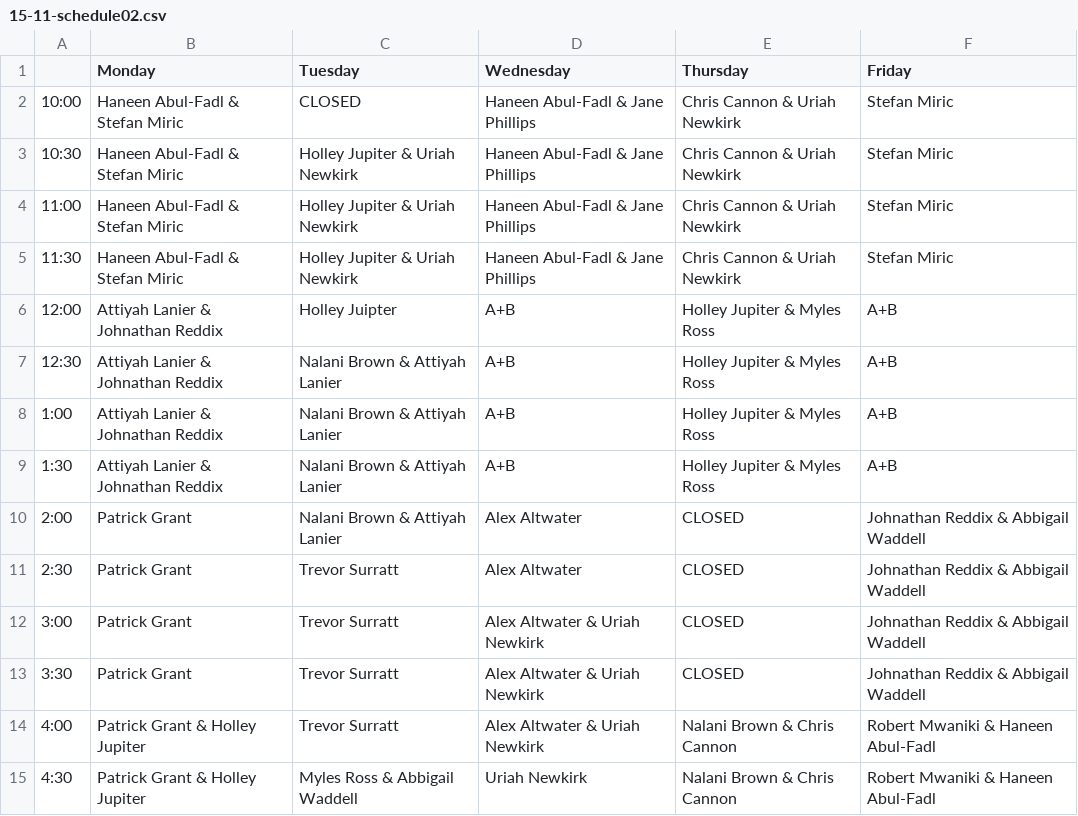
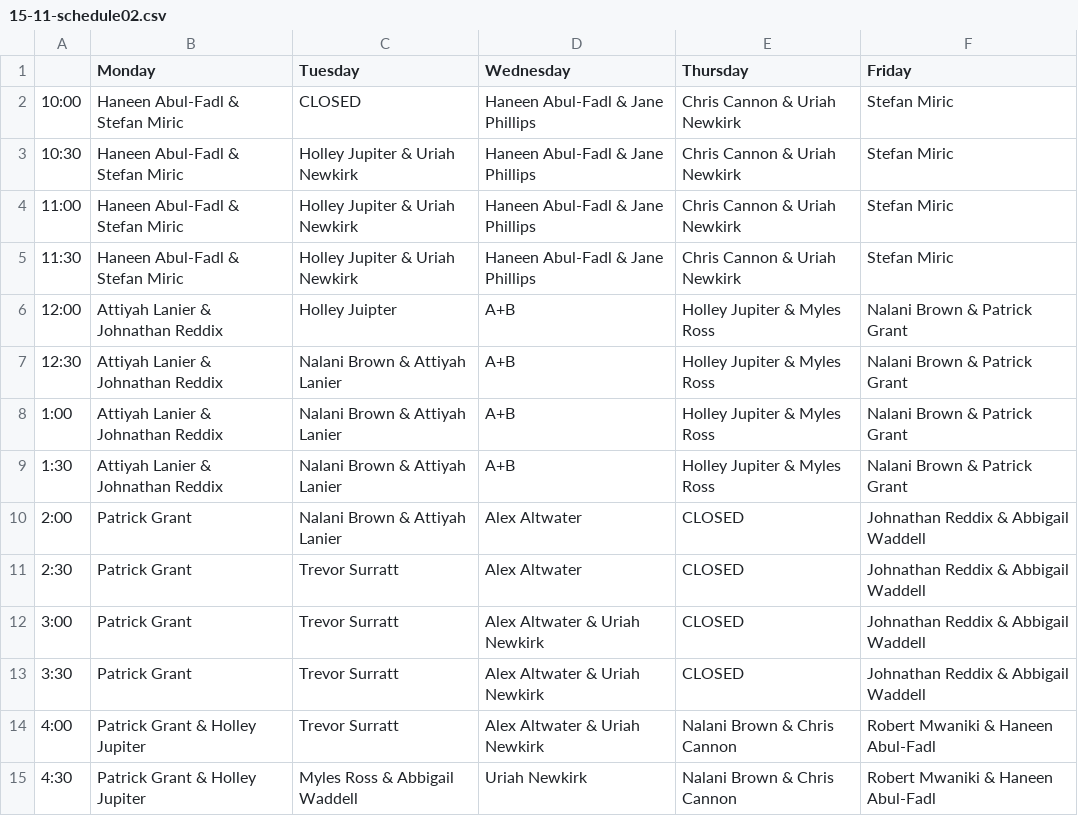
Before and after one commit to attiyah/superuserschedules, a CSV file: Schedules/15-11-schedule02.csv, drawn as a sheet; only a part is shown.

Commit message:
Update 15-11-schedule02.csv

```diff
--- a/Schedules/15-11-schedule02.csv
+++ b/Schedules/15-11-schedule02.csv
@@ -5,6 +5,6 @@
 11:30, Haneen Abul-Fadl & Stefan Miric, Holley Jupiter & Uriah Newkirk, Haneen Abul-Fadl & Jane Phillips, Chris Cannon & Uriah Newkirk, Stefan Miric
-12:00, Attiyah Lanier & Johnathan Reddix, Holley Juipter, A+B, Holley Jupiter & Myles Ross, A+B
-12:30, Attiyah Lanier & Johnathan Reddix, Nalani Brown & Attiyah Lanier, A+B, Holley Jupiter & Myles Ross, A+B
-1:00, Attiyah Lanier & Johnathan Reddix, Nalani Brown & Attiyah Lanier, A+B, Holley Jupiter & Myles Ross, A+B
-1:30, Attiyah Lanier & Johnathan Reddix, Nalani Brown & Attiyah Lanier, A+B, Holley Jupiter & Myles Ross, A+B
+12:00, Attiyah Lanier & Johnathan Reddix, Holley Juipter, A+B, Holley Jupiter & Myles Ross, Nalani Brown & Patrick Grant
+12:30, Attiyah Lanier & Johnathan Reddix, Nalani Brown & Attiyah Lanier, A+B, Holley Jupiter & Myles Ross, Nalani Brown & Patrick Grant
+1:00, Attiyah Lanier & Johnathan Reddix, Nalani Brown & Attiyah Lanier, A+B, Holley Jupiter & Myles Ross, Nalani Brown & Patrick Grant
+1:30, Attiyah Lanier & Johnathan Reddix, Nalani Brown & Attiyah Lanier, A+B, Holley Jupiter & Myles Ross, Nalani Brown & Patrick Grant
 2:00, Patrick Grant, Nalani Brown & Attiyah Lanier, Alex Altwater , CLOSED, Johnathan Reddix & Abbigail Waddell
```
